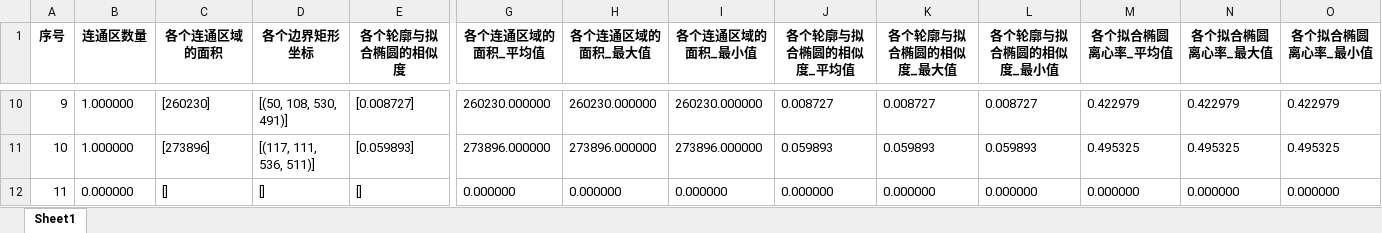
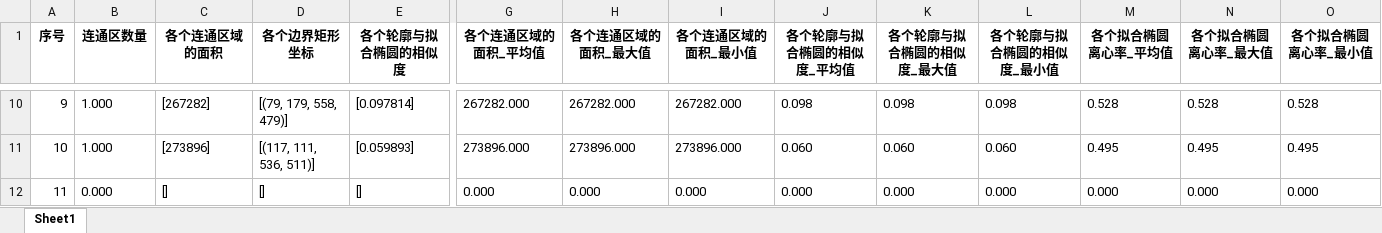
Before and after one commit to whysiki/cv_check_hole_self_test, an Excel workbook: 缺陷样本.xlsx, sheet Sheet1, drawn as a sheet; only a part is shown, gaps mark what is left out; values as stored, in another font and other column widths than the file's, no borders; the diff covers the shown part only; the diff names each change by its address in the sheet, - before the commit and + after, or states it on an @@ line.

```diff
--- a/缺陷样本.xlsx (sheet Sheet1)
+++ b/缺陷样本.xlsx (sheet Sheet1)
-B10:B11 (连通区数量): 1.000000
+B10:B11 (连通区数量): 1.000
-C10 (各个连通区域的面积): [260230]
+C10 (各个连通区域的面积): [267282]
-D10 (各个边界矩形坐标): [(50, 108, 530, 491)]
+D10 (各个边界矩形坐标): [(79, 179, 558, 479)]
-E10 (各个轮廓与拟合椭圆的相似度): [0.008727]
+E10 (各个轮廓与拟合椭圆的相似度): [0.097814]
-G10 (各个连通区域的面积_平均值): 260230.000000
+G10 (各个连通区域的面积_平均值): 267282.000
-H10 (各个连通区域的面积_最大值): 260230.000000
+H10 (各个连通区域的面积_最大值): 267282.000
-I10 (各个连通区域的面积_最小值): 260230.000000
+I10 (各个连通区域的面积_最小值): 267282.000
-J10 (各个轮廓与拟合椭圆的相似度_平均值): 0.008727
+J10 (各个轮廓与拟合椭圆的相似度_平均值): 0.098
-K10 (各个轮廓与拟合椭圆的相似度_最大值): 0.008727
+K10 (各个轮廓与拟合椭圆的相似度_最大值): 0.098
-L10 (各个轮廓与拟合椭圆的相似度_最小值): 0.008727
+L10 (各个轮廓与拟合椭圆的相似度_最小值): 0.098
-M10 (各个拟合椭圆离心率_平均值): 0.422979
+M10 (各个拟合椭圆离心率_平均值): 0.528
-N10 (各个拟合椭圆离心率_最大值): 0.422979
+N10 (各个拟合椭圆离心率_最大值): 0.528
-O10 (各个拟合椭圆离心率_最小值): 0.422979
+O10 (各个拟合椭圆离心率_最小值): 0.528
-G11 (各个连通区域的面积_平均值): 273896.000000
+G11 (各个连通区域的面积_平均值): 273896.000
-H11 (各个连通区域的面积_最大值): 273896.000000
+H11 (各个连通区域的面积_最大值): 273896.000
-I11 (各个连通区域的面积_最小值): 273896.000000
+I11 (各个连通区域的面积_最小值): 273896.000
-J11 (各个轮廓与拟合椭圆的相似度_平均值): 0.059893
+J11 (各个轮廓与拟合椭圆的相似度_平均值): 0.060
-K11 (各个轮廓与拟合椭圆的相似度_最大值): 0.059893
+K11 (各个轮廓与拟合椭圆的相似度_最大值): 0.060
-L11 (各个轮廓与拟合椭圆的相似度_最小值): 0.059893
+L11 (各个轮廓与拟合椭圆的相似度_最小值): 0.060
-M11 (各个拟合椭圆离心率_平均值): 0.495325
+M11 (各个拟合椭圆离心率_平均值): 0.495
-N11 (各个拟合椭圆离心率_最大值): 0.495325
+N11 (各个拟合椭圆离心率_最大值): 0.495
-O11 (各个拟合椭圆离心率_最小值): 0.495325
+O11 (各个拟合椭圆离心率_最小值): 0.495
-B12 (连通区数量): 0.000000
+B12 (连通区数量): 0.000
-G12 (各个连通区域的面积_平均值): 0.000000
+G12 (各个连通区域的面积_平均值): 0.000
-H12 (各个连通区域的面积_最大值): 0.000000
+H12 (各个连通区域的面积_最大值): 0.000
-I12 (各个连通区域的面积_最小值): 0.000000
+I12 (各个连通区域的面积_最小值): 0.000
-J12 (各个轮廓与拟合椭圆的相似度_平均值): 0.000000
+J12 (各个轮廓与拟合椭圆的相似度_平均值): 0.000
-K12 (各个轮廓与拟合椭圆的相似度_最大值): 0.000000
+K12 (各个轮廓与拟合椭圆的相似度_最大值): 0.000
-L12 (各个轮廓与拟合椭圆的相似度_最小值): 0.000000
+L12 (各个轮廓与拟合椭圆的相似度_最小值): 0.000
-M12 (各个拟合椭圆离心率_平均值): 0.000000
+M12 (各个拟合椭圆离心率_平均值): 0.000
-N12 (各个拟合椭圆离心率_最大值): 0.000000
+N12 (各个拟合椭圆离心率_最大值): 0.000
-O12 (各个拟合椭圆离心率_最小值): 0.000000
+O12 (各个拟合椭圆离心率_最小值): 0.000
```
Also changed, not shown: 305 edited cells elsewhere in this sheet, 正常样本1.xlsx.
